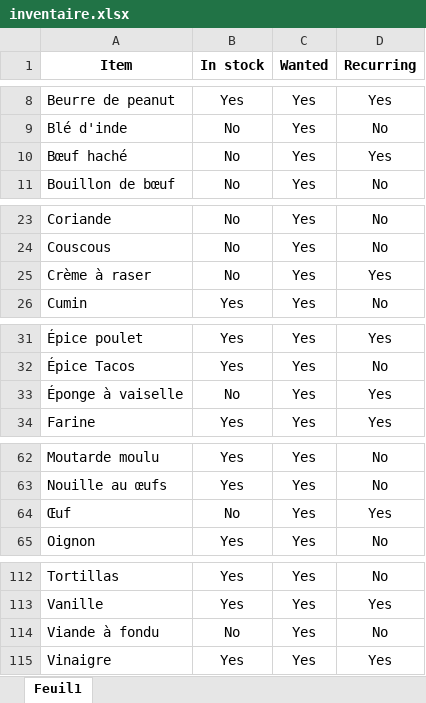
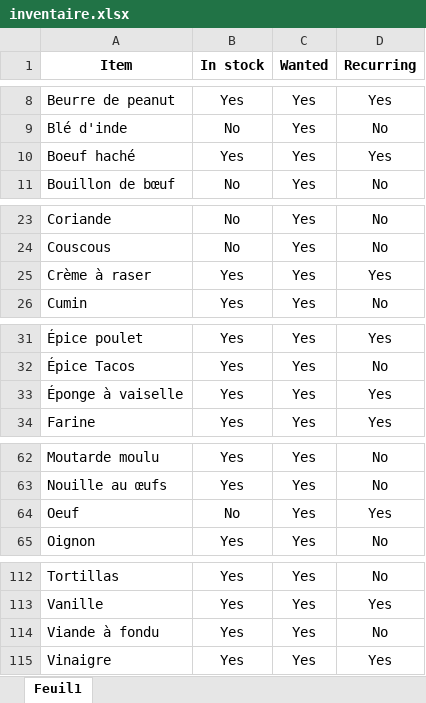
Before and after one commit to XavierPainchaud/automated_grocery_list, an Excel workbook: grocery/inventaire.xlsx, sheet Feuil1, drawn as a sheet; only a part is shown, gaps mark what is left out; values as stored, in another font and other column widths than the file's, no borders; the diff names each change by its address in the sheet, - before the commit and + after, or states it on an @@ line.

```diff
--- a/grocery/inventaire.xlsx (sheet Feuil1)
+++ b/grocery/inventaire.xlsx (sheet Feuil1)
-A10 (Item): Bœuf haché
+A10 (Item): Boeuf haché
-B10 (In stock): No
+B10 (In stock): Yes
-B25 (In stock): No
+B25 (In stock): Yes
-B33 (In stock): No
+B33 (In stock): Yes
-A64 (Item): Œuf
+A64 (Item): Oeuf
-B114 (In stock): No
+B114 (In stock): Yes
```
Also changed, not shown: 6 other files.
